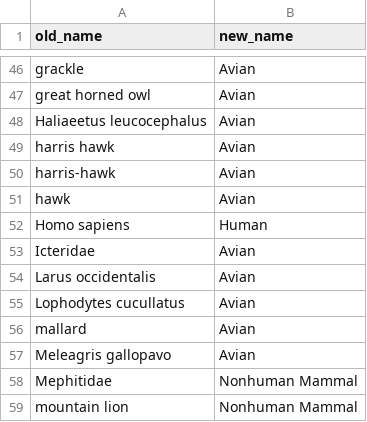
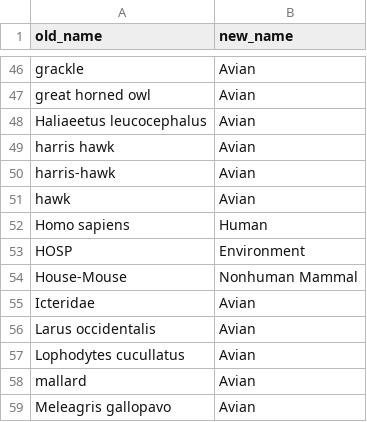
Before and after one commit to nextstrain/avian-flu, a TSV file: ingest/build-configs/ncbi/defaults/host-map.tsv, drawn as a sheet; only a part is shown, gaps mark what is left out; the shorter side is filled out with more unchanged rows.

Commit message:
ingest/host-map: Add new hosts from Andersen Lab ingest
I'm assuming `HOSP` stands for "hospital" here.

```diff
--- a/ingest/build-configs/ncbi/defaults/host-map.tsv
+++ b/ingest/build-configs/ncbi/defaults/host-map.tsv
@@ -52,2 +52,4 @@ hawk	Avian
 Homo sapiens	Human
+HOSP	Environment
+House-Mouse	Nonhuman Mammal
 Icteridae	Avian
```
